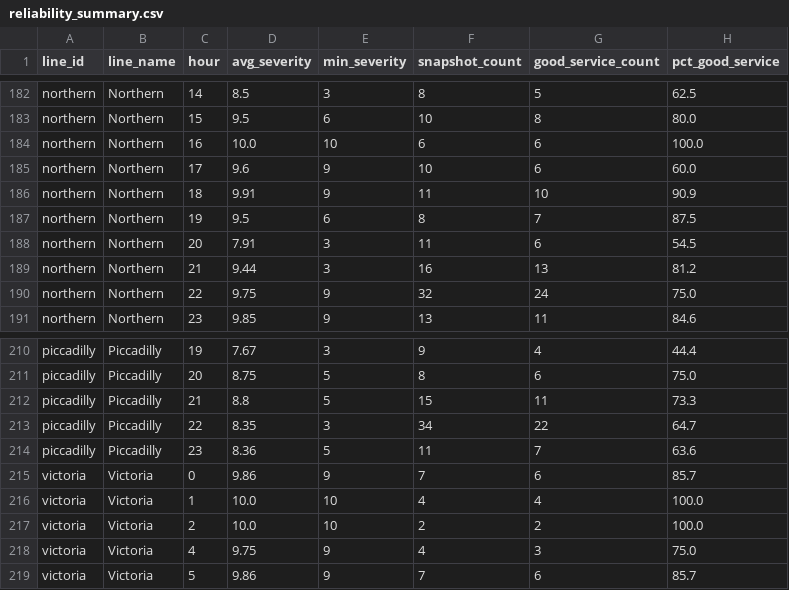
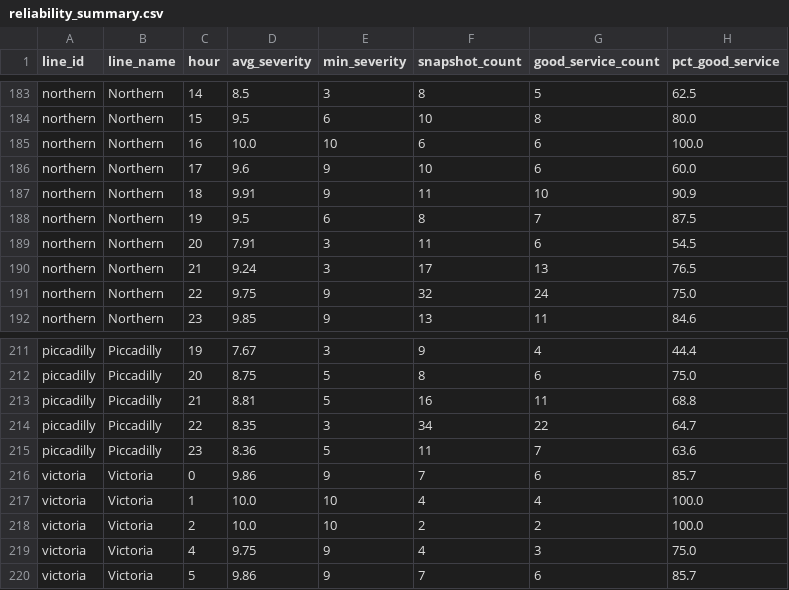
Before and after one commit to AbdulmalikAdam27/tfl-reliability-dashboard, a CSV file: data/reliability_summary.csv, drawn as a sheet; only a part is shown, gaps mark what is left out; the diff covers the shown part only.

```diff
--- a/data/reliability_summary.csv
+++ b/data/reliability_summary.csv
@@ -188,3 +189,3 @@ northern,Northern,19,9.5,6,8,7,87.5
 northern,Northern,20,7.91,3,11,6,54.5
-northern,Northern,21,9.44,3,16,13,81.2
+northern,Northern,21,9.24,3,17,13,76.5
 northern,Northern,22,9.75,9,32,24,75.0
@@ -211,3 +212,3 @@ piccadilly,Piccadilly,19,7.67,3,9,4,44.4
 piccadilly,Piccadilly,20,8.75,5,8,6,75.0
-piccadilly,Piccadilly,21,8.8,5,15,11,73.3
+piccadilly,Piccadilly,21,8.81,5,16,11,68.8
 piccadilly,Piccadilly,22,8.35,3,34,22,64.7
```
Also changed, not shown: 2 added rows and 31 edited cells elsewhere in this file, data/arrivals_summary.csv, data/line_status.csv.
